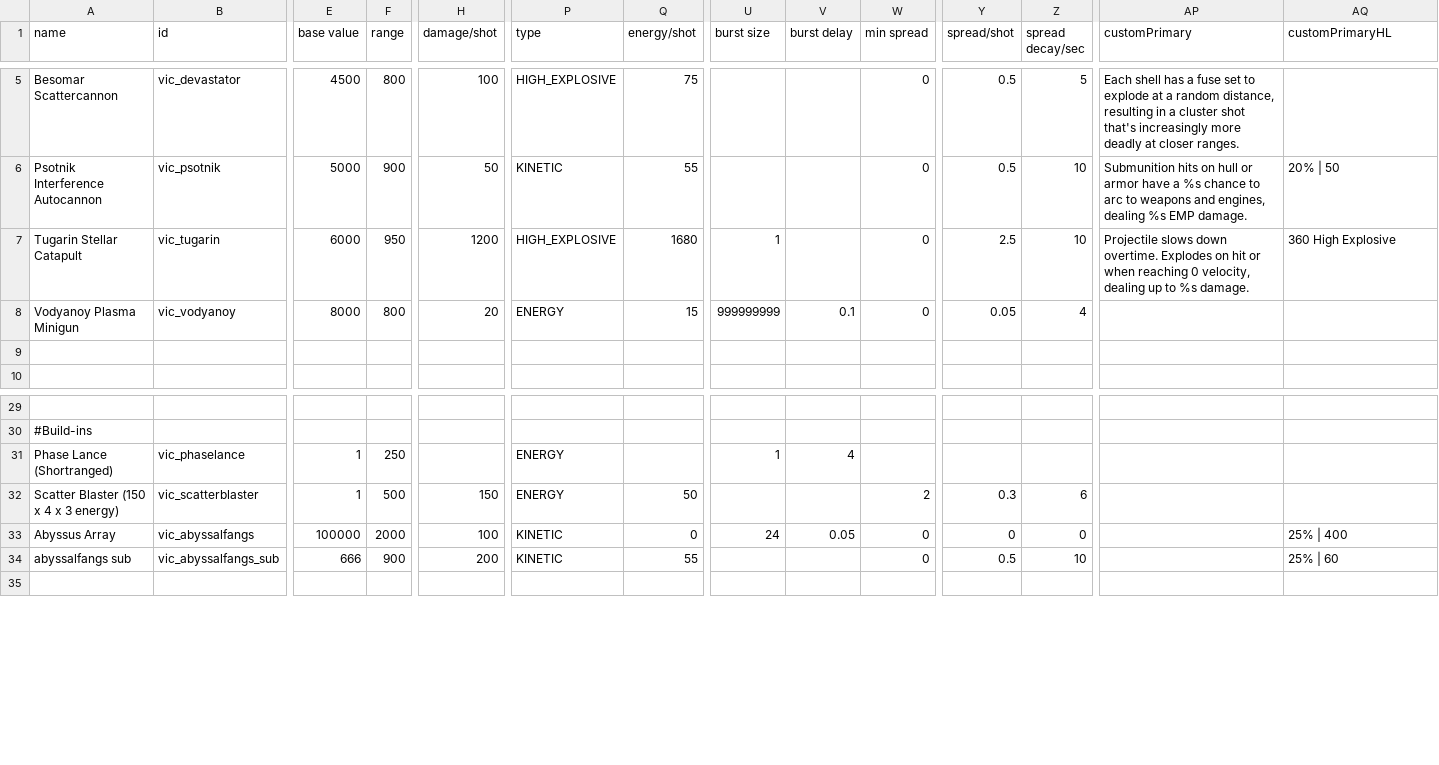
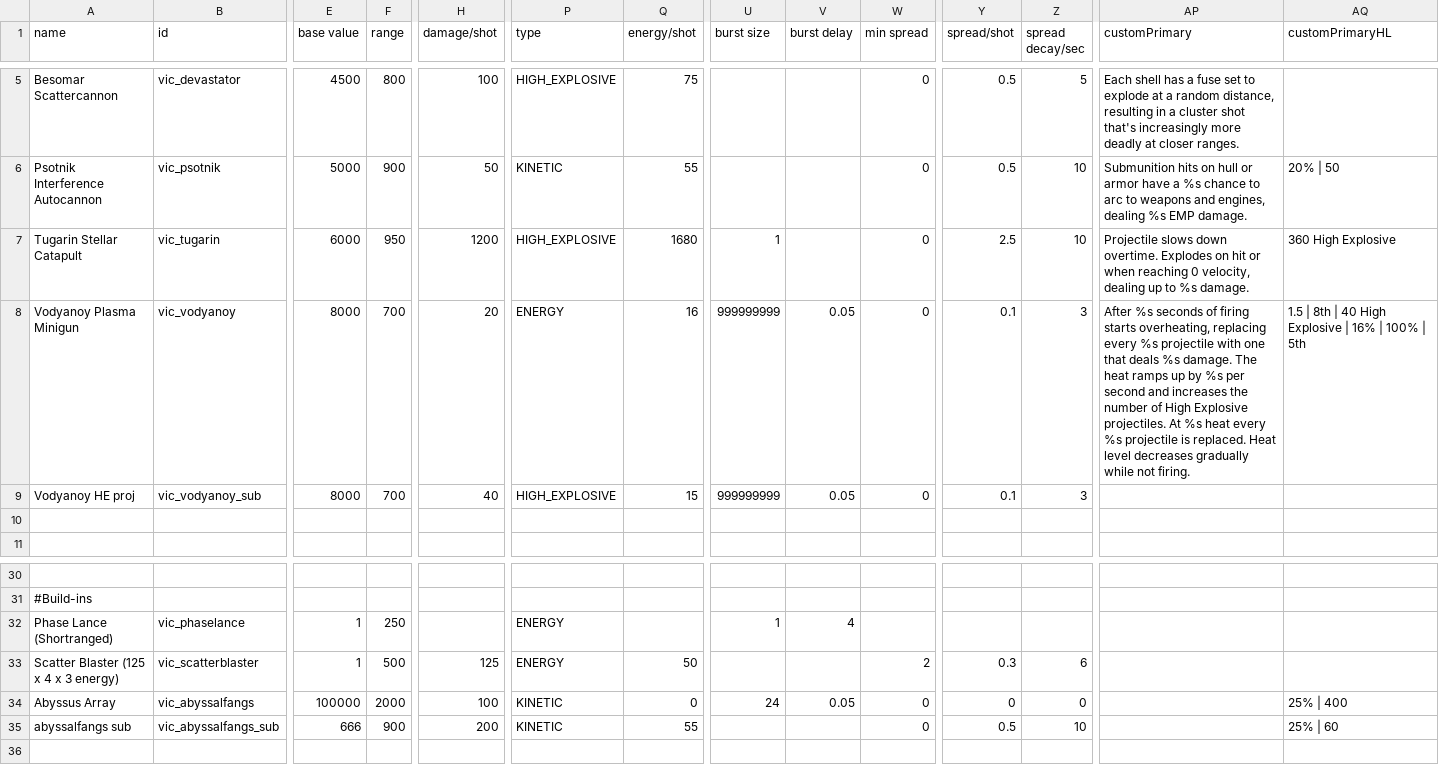
Before and after one commit to AstaratStarsector/VIC, a CSV file: VIC/data/weapons/weapon_data.csv, drawn as a sheet; only a part is shown, gaps mark what is left out; addresses are those after the commit; rows hold the shown columns only; the diff names each change by its address in the sheet, - before the commit and + after, or states it on an @@ line.

Commit message:
1.0.1f
Vodyanoy and semi fix of Vbomb condition

```diff
--- a/VIC/data/weapons/weapon_data.csv
+++ b/VIC/data/weapons/weapon_data.csv
-F8 (range): 800
+F8 (range): 700
-Q8 (energy/shot): 15
+Q8 (energy/shot): 16
-V8 (burst delay): 0.1
+V8 (burst delay): 0.05
-Y8 (spread/shot): 0.05
+Y8 (spread/shot): 0.1
-Z8 (spread decay/sec): 4
+Z8 (spread decay/sec): 3
-AP8 (customPrimary): (empty)
+AP8 (customPrimary): After %s seconds of firing starts overheating, replacing every %s projectile with one that deals %s damage. The heat ramps up by %s per second and increases the number of High Explosive projectiles. At %s heat every %s projectile is replaced. Heat level decreases gradually while not firing.
-AQ8 (customPrimaryHL): (empty)
+AQ8 (customPrimaryHL): 1.5 | 8th | 40 High Explosive | 16% | 100% | 5th
+row 9: Vodyanoy HE proj | vic_vodyanoy_sub | 8000 | 700 | 40 | HIGH_EXPLOSIVE | 15 | 999999999 | 0.05 | 0 | 0.1 | 3
-A33 (name): Scatter Blaster (150 x 4 x 3 energy)
+A33 (name): Scatter Blaster (125 x 4 x 3 energy)
-H33 (damage/shot): 150
+H33 (damage/shot): 125
```
Also changed, not shown: VIC/data/campaign/market_conditions.csv, VIC/data/hullmods/hull_mods.csv, 9 other files.
